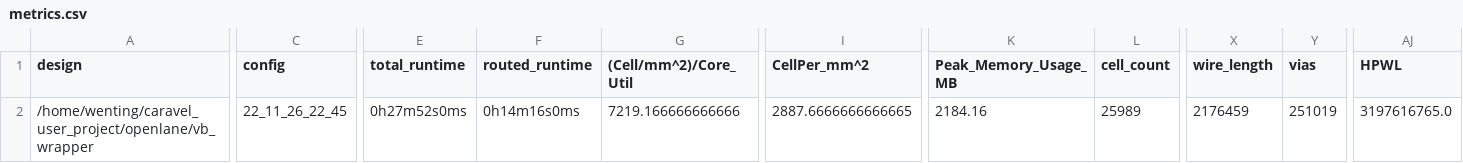
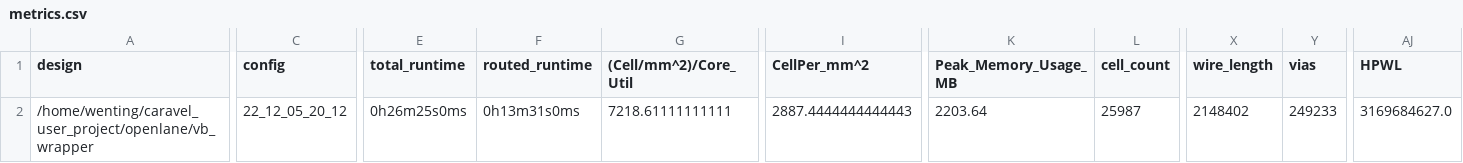
Before and after one commit to zephray/vb-gfmpw0, a CSV file: signoff/vb_wrapper/metrics.csv, drawn as a sheet; only a part is shown, gaps mark what is left out; the diff covers the shown part only; the diff names each change by its address in the sheet, - before the commit and + after, or states it on an @@ line.

```diff
--- a/signoff/vb_wrapper/metrics.csv
+++ b/signoff/vb_wrapper/metrics.csv
-C2 (config): 22_11_26_22_45
+C2 (config): 22_12_05_20_12
-E2 (total_runtime): 0h27m52s0ms
+E2 (total_runtime): 0h26m25s0ms
-F2 (routed_runtime): 0h14m16s0ms
+F2 (routed_runtime): 0h13m31s0ms
-G2 ((Cell/mm^2)/Core_Util): 7219.166666666666
+G2 ((Cell/mm^2)/Core_Util): 7218.61111111111
-I2 (CellPer_mm^2): 2887.6666666666665
+I2 (CellPer_mm^2): 2887.4444444444443
-K2 (Peak_Memory_Usage_MB): 2184.16
+K2 (Peak_Memory_Usage_MB): 2203.64
-L2 (cell_count): 25989
+L2 (cell_count): 25987
-X2 (wire_length): 2176459
+X2 (wire_length): 2148402
-Y2 (vias): 251019
+Y2 (vias): 249233
-AJ2 (HPWL): 3197616765.0
+AJ2 (HPWL): 3169684627.0
```
Also changed, not shown: 4 edited cells elsewhere in this file, signoff/user_project_wrapper/metrics.csv, 29 other files.
